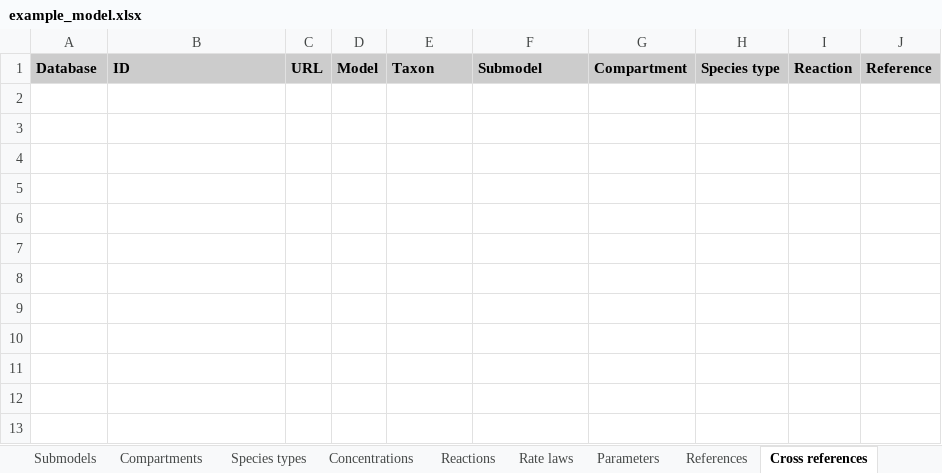
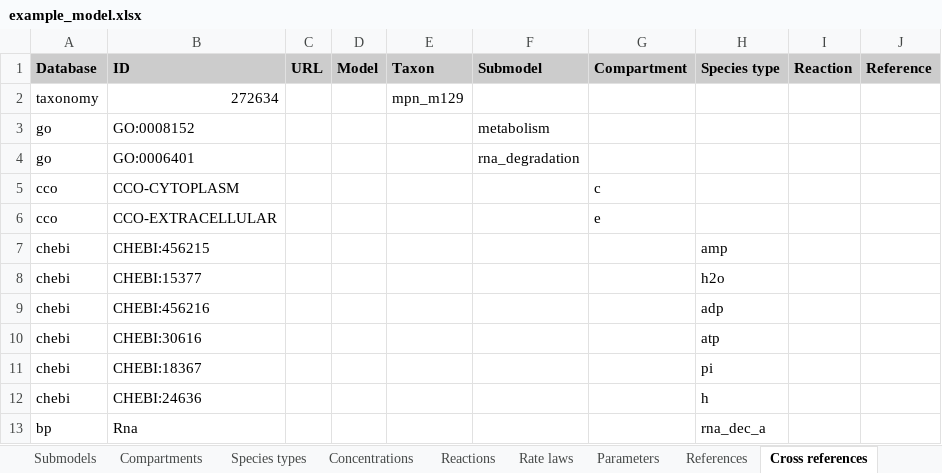
Before and after one commit to KarrLab/intro_to_wc_modeling, an Excel workbook: karr_lab_tutorials/wc_modeling/wc_lang_tutorial/examples/example_model.xlsx, sheet Cross references, drawn as a sheet; values as stored, in another font and other column widths than the file's, no borders; the diff names each change by its address in the sheet, - before the commit and + after, or states it on an @@ line.

```diff
--- a/karr_lab_tutorials/wc_modeling/wc_lang_tutorial/examples/example_model.xlsx (sheet Cross references)
+++ b/karr_lab_tutorials/wc_modeling/wc_lang_tutorial/examples/example_model.xlsx (sheet Cross references)
+row 2: taxonomy | 272634 |  |  | mpn_m129
+row 3: go | GO:0008152 |  |  |  | metabolism
+row 4: go | GO:0006401 |  |  |  | rna_degradation
+row 5: cco | CCO-CYTOPLASM |  |  |  |  | c
+row 6: cco | CCO-EXTRACELLULAR |  |  |  |  | e
+row 7: chebi | CHEBI:456215 |  |  |  |  |  | amp
+row 8: chebi | CHEBI:15377 |  |  |  |  |  | h2o
+row 9: chebi | CHEBI:456216 |  |  |  |  |  | adp
+row 10: chebi | CHEBI:30616 |  |  |  |  |  | atp
+row 11: chebi | CHEBI:18367 |  |  |  |  |  | pi
+row 12: chebi | CHEBI:24636 |  |  |  |  |  | h
+row 13: bp | Rna |  |  |  |  |  | rna_dec_a
```
Also changed, not shown: sheet Species types, sheet Reactions, sheet Rate laws, sheet Concentrations, sheet References, sheet Taxon, 4 more sheets, charts or pictures, 1 other file.
